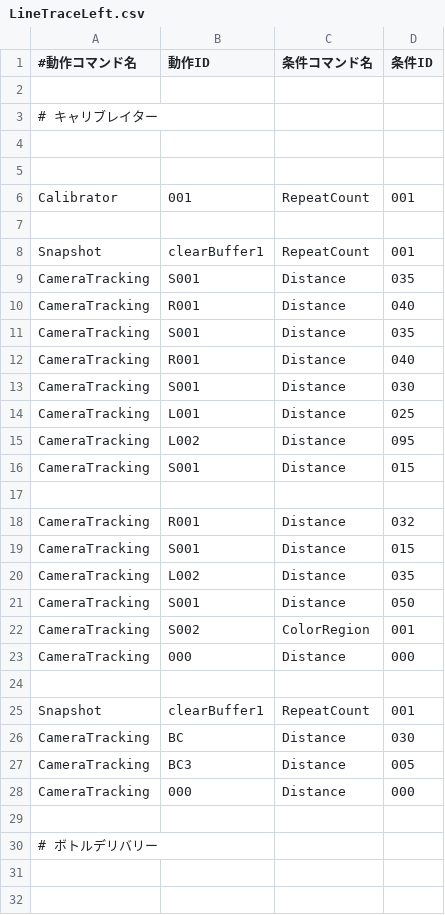
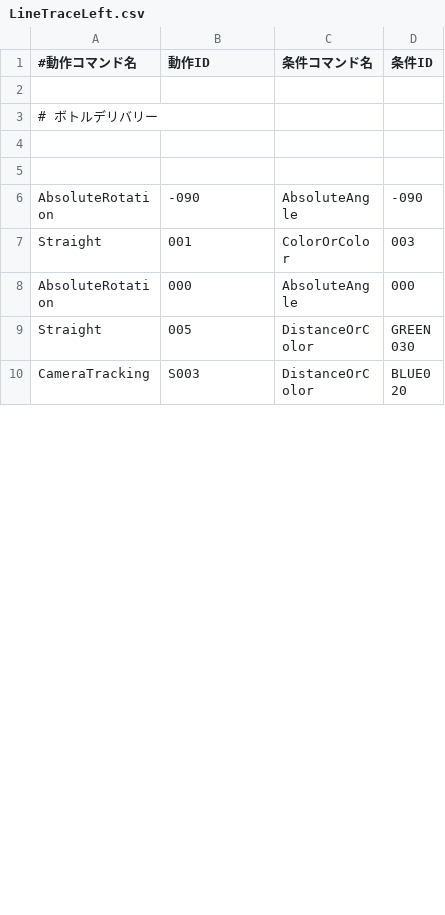
Before and after one commit to KatLab-MiyazakiUniv/etrobocon2026, a CSV file: datafiles/commands/Area/LineTraceLeft.csv, drawn as a sheet; only a part is shown; the shorter side is filled out with more unchanged rows; removed rows and columns are numbered as before the commit, all else as after; the diff covers the shown part only; the diff names each change by its address in the sheet, - before the commit and + after, or states it on an @@ line.

```diff
--- a/datafiles/commands/Area/LineTraceLeft.csv
+++ b/datafiles/commands/Area/LineTraceLeft.csv
-row 3: # キャリブレイター
-row 4: (empty)
-row 5: (empty)
-row 6: Calibrator | 001 | RepeatCount | 001
-row 7: (empty)
-row 8: Snapshot | clearBuffer1 | RepeatCount | 001
-row 9: CameraTracking | S001 | Distance | 035
-row 10: CameraTracking | R001 | Distance | 040
-row 11: CameraTracking | S001 | Distance | 035
-row 12: CameraTracking | R001 | Distance | 040
-row 13: CameraTracking | S001 | Distance | 030
-row 14: CameraTracking | L001 | Distance | 025
-row 15: CameraTracking | L002 | Distance | 095
-row 16: CameraTracking | S001 | Distance | 015
-row 17: (empty)
-row 18: CameraTracking | R001 | Distance | 032
-row 19: CameraTracking | S001 | Distance | 015
-row 20: CameraTracking | L002 | Distance | 035
-row 21: CameraTracking | S001 | Distance | 050
-row 22: CameraTracking | S002 | ColorRegion | 001
-row 23: CameraTracking | 000 | Distance | 000
-row 24: (empty)
-row 25: Snapshot | clearBuffer1 | RepeatCount | 001
-row 26: CameraTracking | BC | Distance | 030
-row 27: CameraTracking | BC3 | Distance | 005
-row 28: CameraTracking | 000 | Distance | 000
-row 29: (empty)
```
Also changed, not shown: 21 removed rows and 10 edited cells elsewhere in this file, 2 other files.
